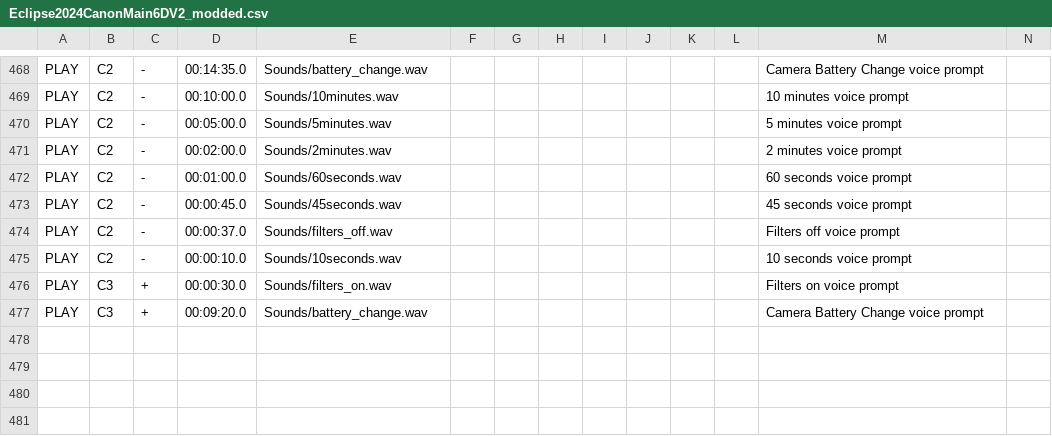
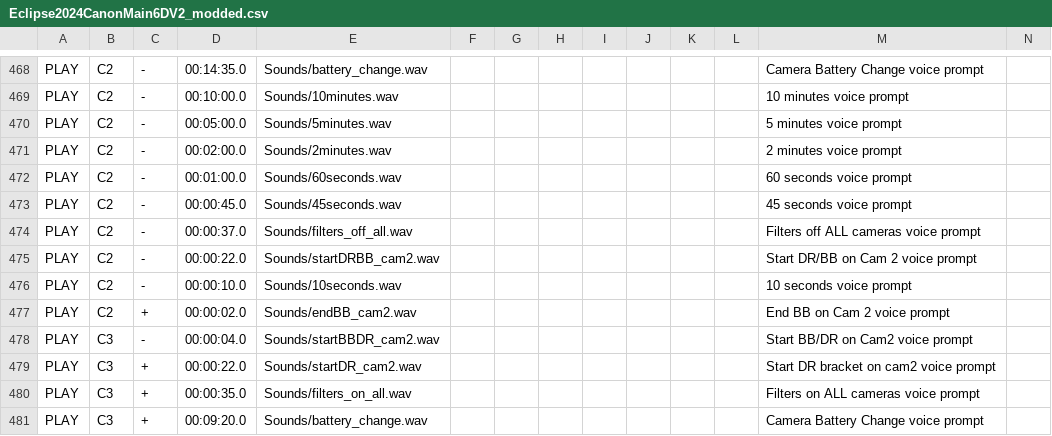
Before and after one commit to seemantadutta/eoscript, a CSV file: Eclipse2024CanonMain6DV2_modded.csv, drawn as a sheet; only a part is shown, gaps mark what is left out.

Commit message:
Update voice prompts in all scripts for cam2

```diff
--- a/Eclipse2024CanonMain6DV2_modded.csv
+++ b/Eclipse2024CanonMain6DV2_modded.csv
@@ -473,5 +473,9 @@ PLAY,C2,-,00:01:00.0,Sounds/60seconds.wav,,,,,,,,"60 seconds" voice prompt
 PLAY,C2,-,00:00:45.0,Sounds/45seconds.wav,,,,,,,,"45 seconds" voice prompt
-PLAY,C2,-,00:00:37.0,Sounds/filters_off.wav,,,,,,,,"Filters off" voice prompt
+PLAY,C2,-,00:00:37.0,Sounds/filters_off_all.wav,,,,,,,,"Filters off ALL cameras" voice prompt
+PLAY,C2,-,00:00:22.0,Sounds/startDRBB_cam2.wav,,,,,,,,"Start DR/BB on Cam 2" voice prompt
 PLAY,C2,-,00:00:10.0,Sounds/10seconds.wav,,,,,,,,"10 seconds" voice prompt
-PLAY,C3,+,00:00:30.0,Sounds/filters_on.wav,,,,,,,,"Filters on" voice prompt
+PLAY,C2,+,00:00:02.0,Sounds/endBB_cam2.wav,,,,,,,,"End BB on Cam 2" voice prompt
+PLAY,C3,-,00:00:04.0,Sounds/startBBDR_cam2.wav,,,,,,,,"Start BB/DR on Cam2" voice prompt
+PLAY,C3,+,00:00:22.0,Sounds/startDR_cam2.wav,,,,,,,,"Start DR bracket on cam2" voice prompt
+PLAY,C3,+,00:00:35.0,Sounds/filters_on_all.wav,,,,,,,,"Filters on ALL cameras" voice prompt
 PLAY,C3,+,00:09:20.0,Sounds/battery_change.wav,,,,,,,,"Camera Battery Change" voice prompt
```
Also changed, not shown: 4 other files.
